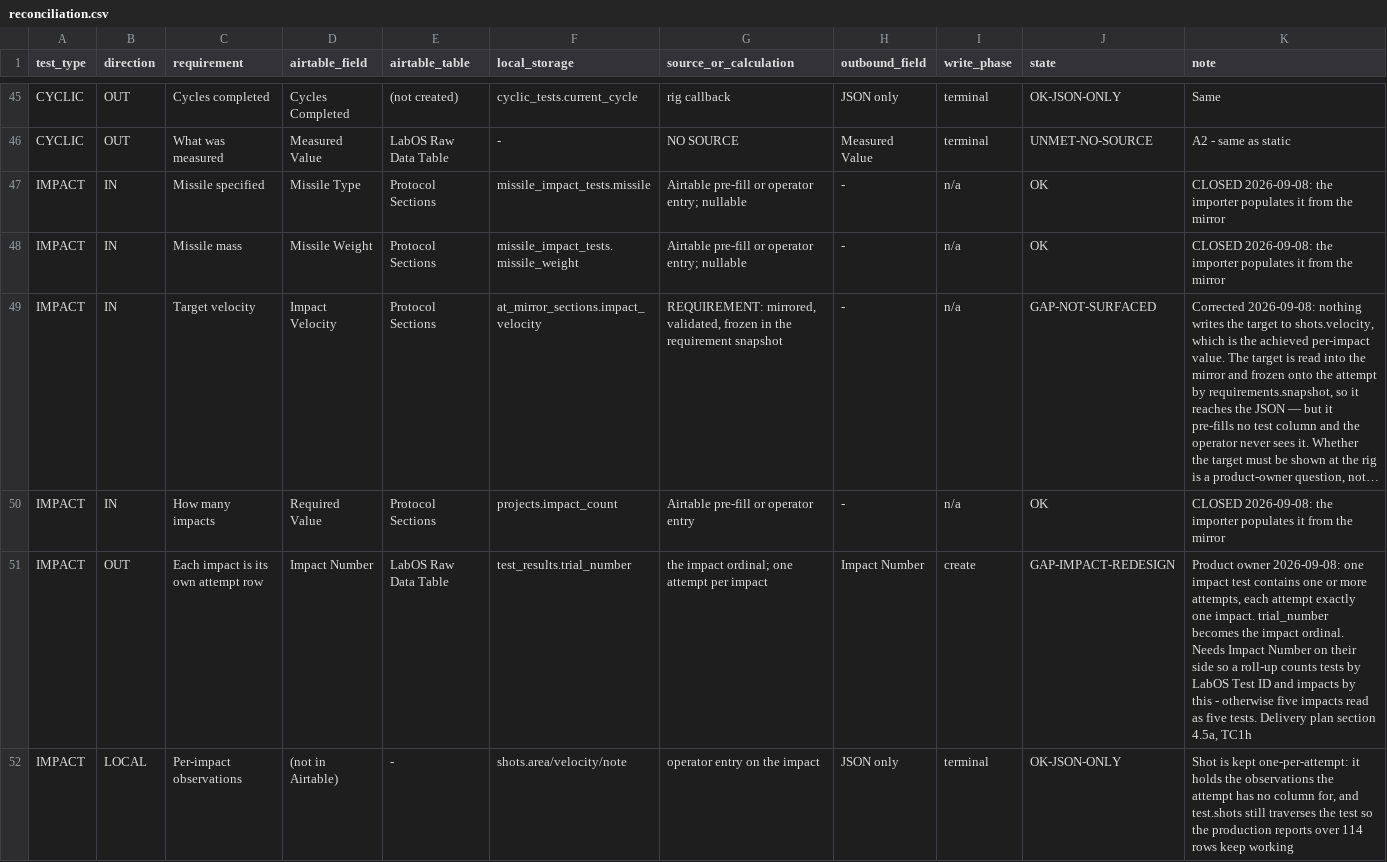
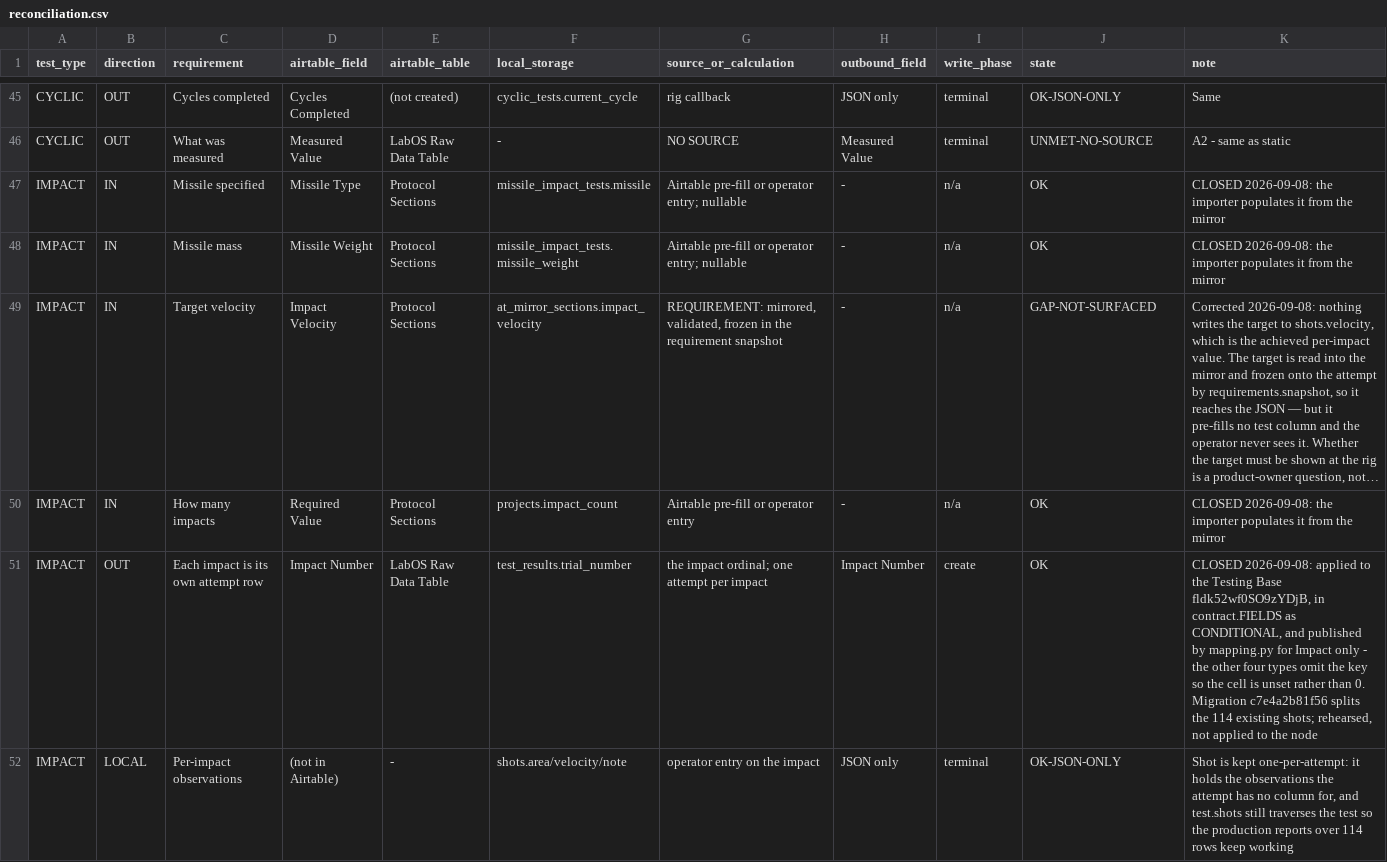
Before and after one commit to amr-kasem/ifet-firmware, a CSV file: docs/labos-airtable/evidence/business-io-reconciliation-2026-09-08/reconciliation.csv, drawn as a sheet; only a part is shown, gaps mark what is left out; long unchanged cells end in …; the diff covers the shown part only; the diff names each change by its address in the sheet, - before the commit and + after, or states it on an @@ line.

Commit message:
docs: consolidate — 18 gaps down to 2, and the two that remain are not ours
Four reconciliation rows still said GAP after the work that closed them landed.
Both correction rows — the route exists, `POST /test-results/{id}/correct`, 22
tests — and both impact-redesign rows: `Impact Number` is applied, in
`contract.FIELDS` and published for Impact only, and `Impact Result` carries that
impact's line from the authoritative ordinal. **18 → 2.**

The two left are genuinely open and neither is code we have not written: the
target impact velocity does not reach the operator, which is question 3 to the
project owner, and the gauge count is not reconciled against what the rig takes
at MQTT start (DG6). The README's tallies are recomputed from the file rather
than edited, and it now says plainly that **built is not deployed** — nothing in
this epic is on a node.

The plan said "every attempt is a retest" in three places and "no correction
route" in a fourth, all stale within hours. §4.5a's dependency note is rewritten
too: it read as though TC1h was waiting on TC1g, when TC1g was built *first* and
for exactly that reason — with no edit or delete route for an attempt or a shot,
and attempts append-only, the correction chain is the only fix path that exists
once each impact is an attempt. State-table counts refreshed: 339 tests, 24/24
routes, 5 rehearsals.

**A second message to the project owner is drafted** —
`correspondence/po-followup-2026-09-08.md`, and it does not wait on his reply to
the first. Three things: the first message told him Airtable receives deflection
data, which it does not and cannot, and the Airtable team is being told the
opposite in §4 of the change document — if he repeats it at IFET the two
statements collide in public. Its question list numbered 2–4, so ANSI ordering
and `STATIC_PROGRAMME` were never asked. And it called Impact "implemented" a day
before the per-impact shape existed. Questions 2, 3 and 4 are deliberately not
repeated: they were asked and they stand.

Verified after all of it — 339 tests, the eight-migration rehearsal forward and
back, `check_register` 7/7, and preflight against both live bases: safe to send.

```diff
--- a/docs/labos-airtable/evidence/business-io-reconciliation-2026-09-08/reconciliation.csv
+++ b/docs/labos-airtable/evidence/business-io-reconciliation-2026-09-08/reconciliation.csv
-J51 (state): GAP-IMPACT-REDESIGN
+J51 (state): OK
-K51 (note): Product owner 2026-09-08: one impact test contains one or more attempts, each attempt exactly one impact. trial_number becomes the impact ordinal. Needs Impact Number on their side so a roll-up counts tests by LabOS Test ID and impacts by this - otherwise five impacts read as five tests. Delivery plan section 4.5a, TC1h
+K51 (note): CLOSED 2026-09-08: applied to the Testing Base fldk52wf0SO9zYDjB, in contract.FIELDS as CONDITIONAL, and published by mapping.py for Impact only - the other four types omit the key so the cell is unset rather than 0. Migration c7e4a2b81f56 splits the 114 existing shots; rehearsed, not applied to the node
```
Also changed, not shown: 6 edited cells elsewhere in this file, 5 other files.
